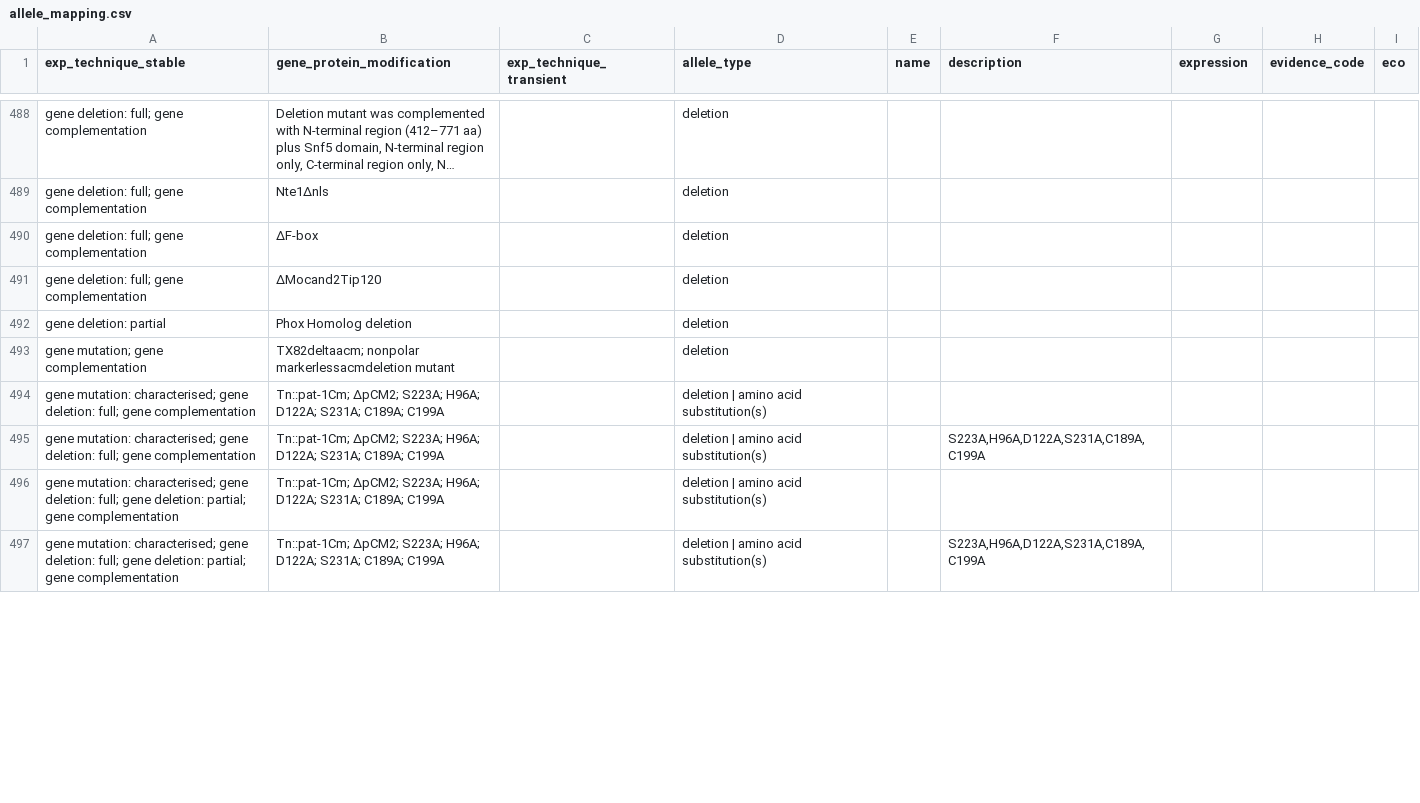
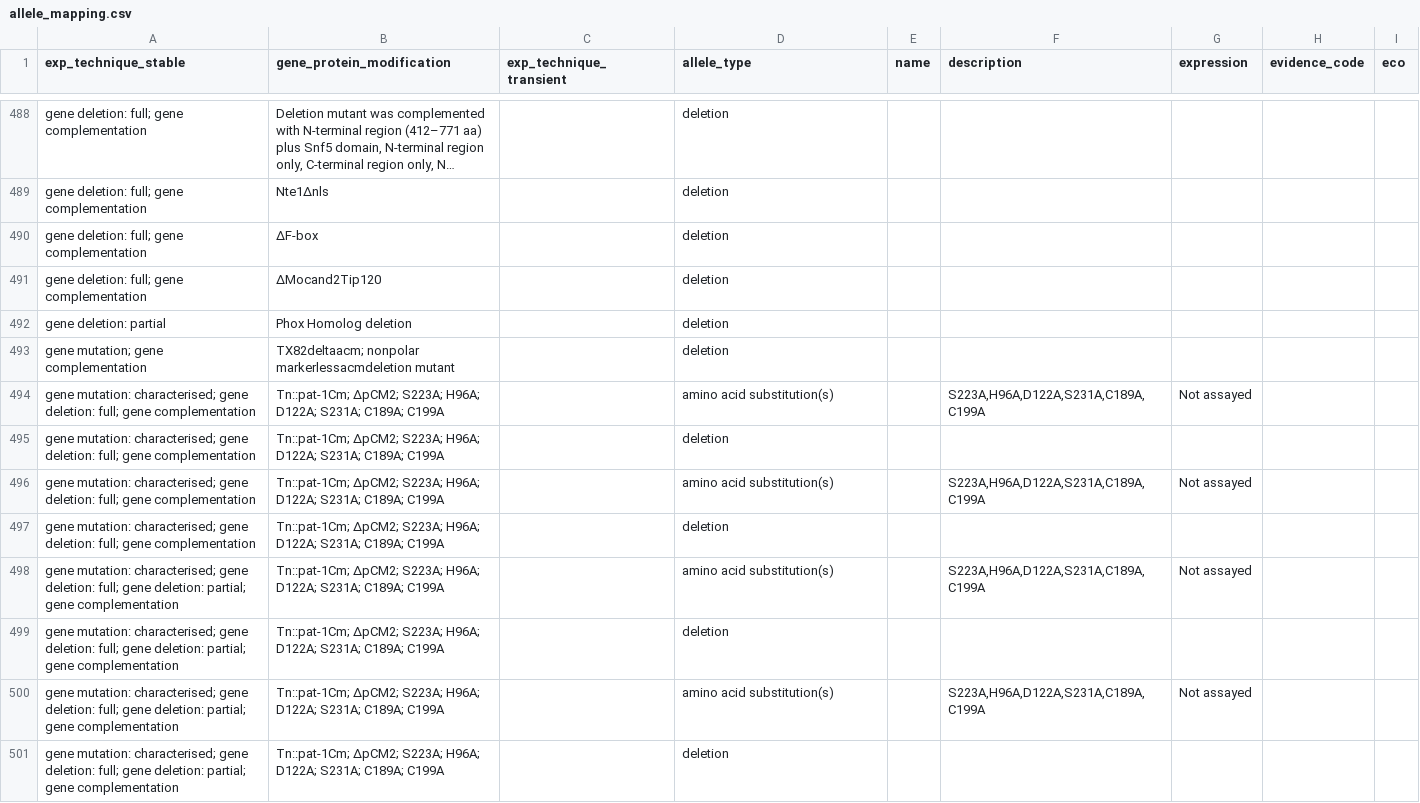
Before and after one commit to PHI-base/phibase-pipeline, a CSV file: src/phibase_pipeline/data/allele_mapping.csv, drawn as a sheet; only a part is shown, gaps mark what is left out; long unchanged cells end in …; the diff covers the shown part only.

Commit message:
Split more compound values in allele mapping

```diff
--- a/src/phibase_pipeline/data/allele_mapping.csv
+++ b/src/phibase_pipeline/data/allele_mapping.csv
@@ -493,5 +493,9 @@ gene deletion: partial,Phox Homolog deletion,,deletion,,,,,
 gene mutation; gene complementation,TX82deltaacm; nonpolar markerlessacmdeletion mutant,,deletion,,,,,
-gene mutation: characterised; gene deletion: full; gene complementation,Tn::pat-1Cm; ΔpCM2; S223A; H96A; D122A; S231A; C189A; C199A,,deletion | amino acid substitution(s),,,,,
-gene mutation: characterised; gene deletion: full; gene complementation,Tn::pat-1Cm; ΔpCM2; S223A; H96A; D122A; S231A; C189A; C199A,,deletion | amino acid substitution(s),,"S223A,H96A,D122A,S231A,C189A,C199A",,,
-gene mutation: characterised; gene deletion: full; gene deletion: partial; gene complementation,Tn::pat-1Cm; ΔpCM2; S223A; H96A; D122A; S231A; C189A; C199A,,deletion | amino acid substitution(s),,,,,
-gene mutation: characterised; gene deletion: full; gene deletion: partial; gene complementation,Tn::pat-1Cm; ΔpCM2; S223A; H96A; D122A; S231A; C189A; C199A,,deletion | amino acid substitution(s),,"S223A,H96A,D122A,S231A,C189A,C199A",,,
+gene mutation: characterised; gene deletion: full; gene complementation,Tn::pat-1Cm; ΔpCM2; S223A; H96A; D122A; S231A; C189A; C199A,,amino acid substitution(s),,"S223A,H96A,D122A,S231A,C189A,C199A",Not assayed,,
+gene mutation: characterised; gene deletion: full; gene complementation,Tn::pat-1Cm; ΔpCM2; S223A; H96A; D122A; S231A; C189A; C199A,,deletion,,,,,
+gene mutation: characterised; gene deletion: full; gene complementation,Tn::pat-1Cm; ΔpCM2; S223A; H96A; D122A; S231A; C189A; C199A,,amino acid substitution(s),,"S223A,H96A,D122A,S231A,C189A,C199A",Not assayed,,
+gene mutation: characterised; gene deletion: full; gene complementation,Tn::pat-1Cm; ΔpCM2; S223A; H96A; D122A; S231A; C189A; C199A,,deletion,,,,,
+gene mutation: characterised; gene deletion: full; gene deletion: partial; gene complementation,Tn::pat-1Cm; ΔpCM2; S223A; H96A; D122A; S231A; C189A; C199A,,amino acid substitution(s),,"S223A,H96A,D122A,S231A,C189A,C199A",Not assayed,,
+gene mutation: characterised; gene deletion: full; gene deletion: partial; gene complementation,Tn::pat-1Cm; ΔpCM2; S223A; H96A; D122A; S231A; C189A; C199A,,deletion,,,,,
+gene mutation: characterised; gene deletion: full; gene deletion: partial; gene complementation,Tn::pat-1Cm; ΔpCM2; S223A; H96A; D122A; S231A; C189A; C199A,,amino acid substitution(s),,"S223A,H96A,D122A,S231A,C189A,C199A",Not assayed,,
+gene mutation: characterised; gene deletion: full; gene deletion: partial; gene complementation,Tn::pat-1Cm; ΔpCM2; S223A; H96A; D122A; S231A; C189A; C199A,,deletion,,,,,
```
Also changed, not shown: 4 added rows and 12 edited cells elsewhere in this file.
